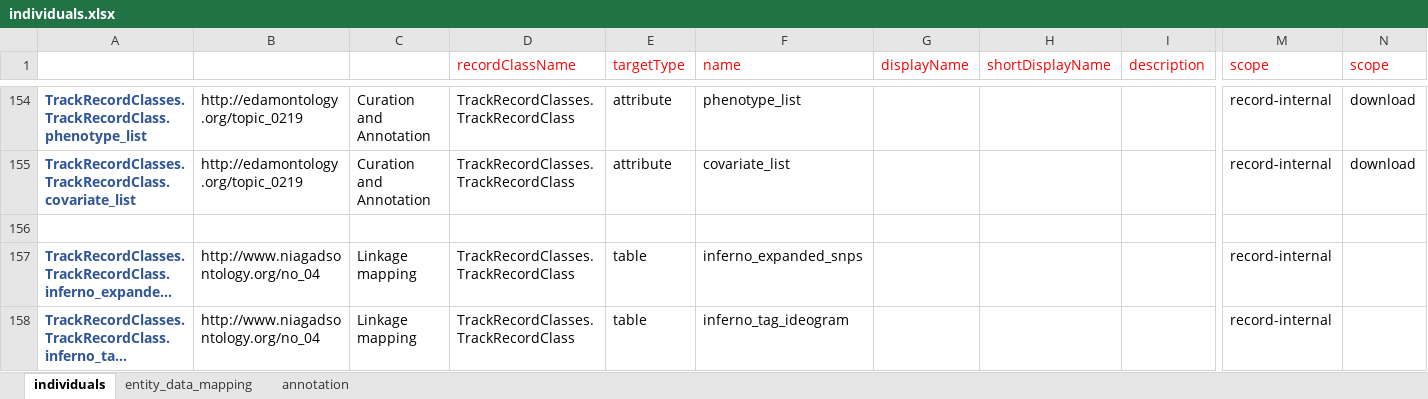
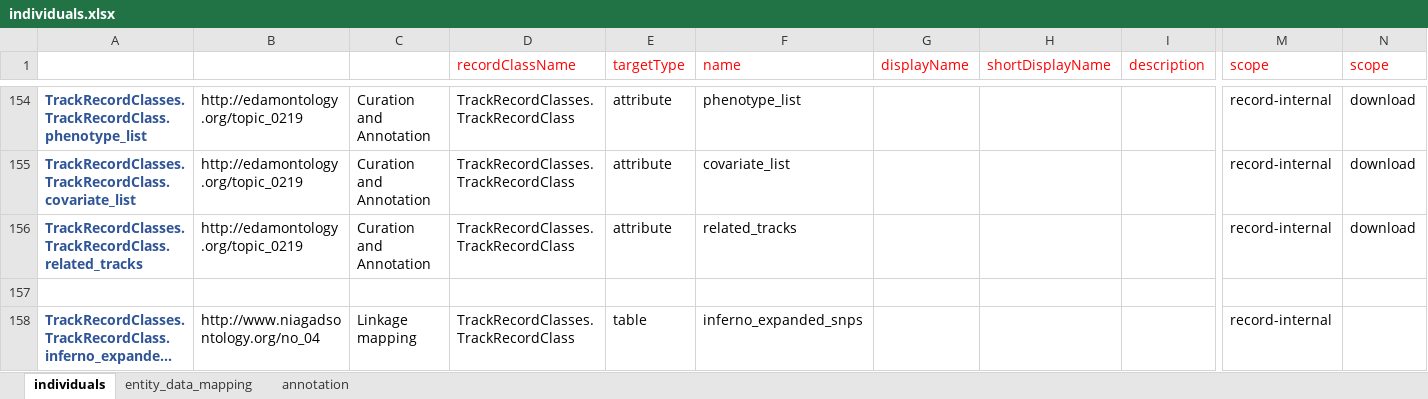
Before and after one commit to NIAGADS/GenomicsDBWebsite, an Excel workbook: Model/lib/wdk/ontology/individuals.xlsx, sheet individuals, drawn as a sheet; only a part is shown, gaps mark what is left out; the shorter side is filled out with more unchanged rows; long unchanged cells end in …; values as stored, in another font and other column widths than the file's, no borders; rows hold the shown columns only; the diff names each change by its address in the sheet, - before the commit and + after, or states it on an @@ line.

```diff
--- a/Model/lib/wdk/ontology/individuals.xlsx (sheet individuals)
+++ b/Model/lib/wdk/ontology/individuals.xlsx (sheet individuals)
+row 156: TrackRecordClasses.TrackRecordClass.related_tracks | http://edamontology.org/topic_0219 | Curation and Annotation | TrackRecordClasses.TrackRecordClass | attribute | related_tracks |  |  |  | record-internal | download
```
Also changed, not shown: 17 other files.
